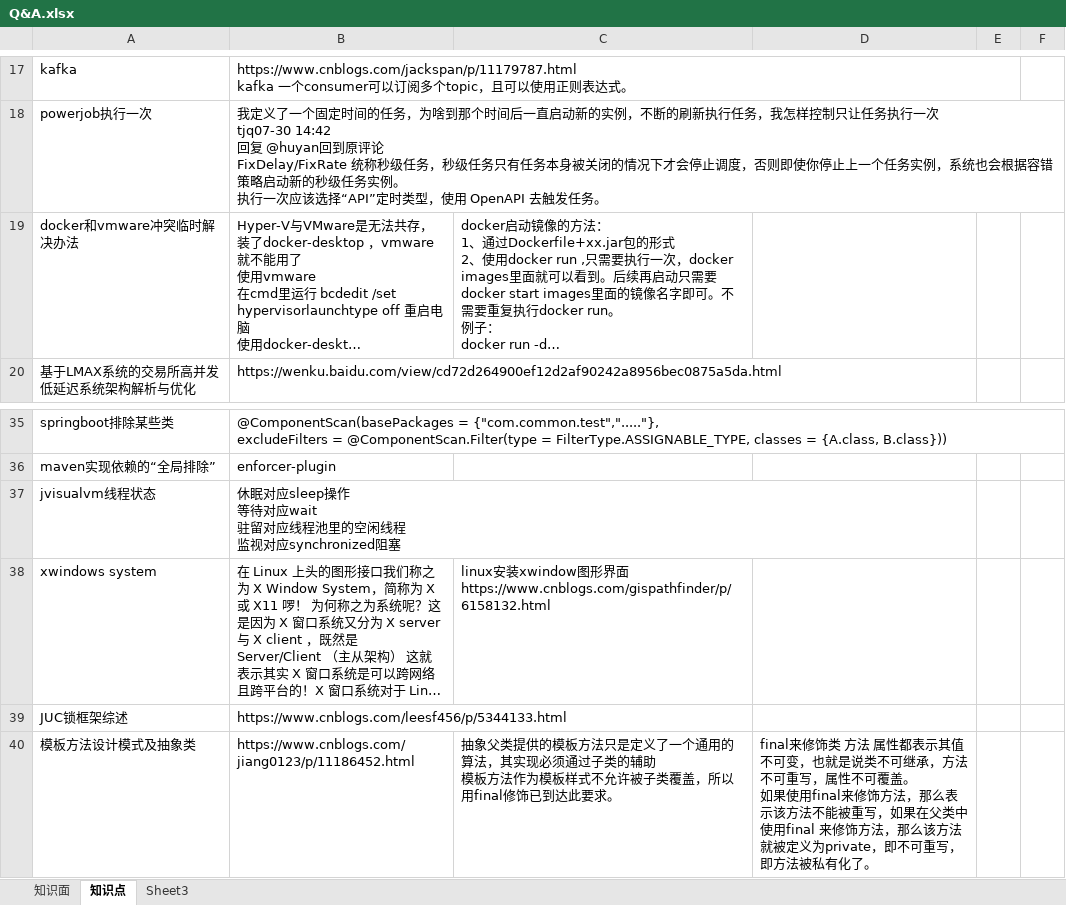
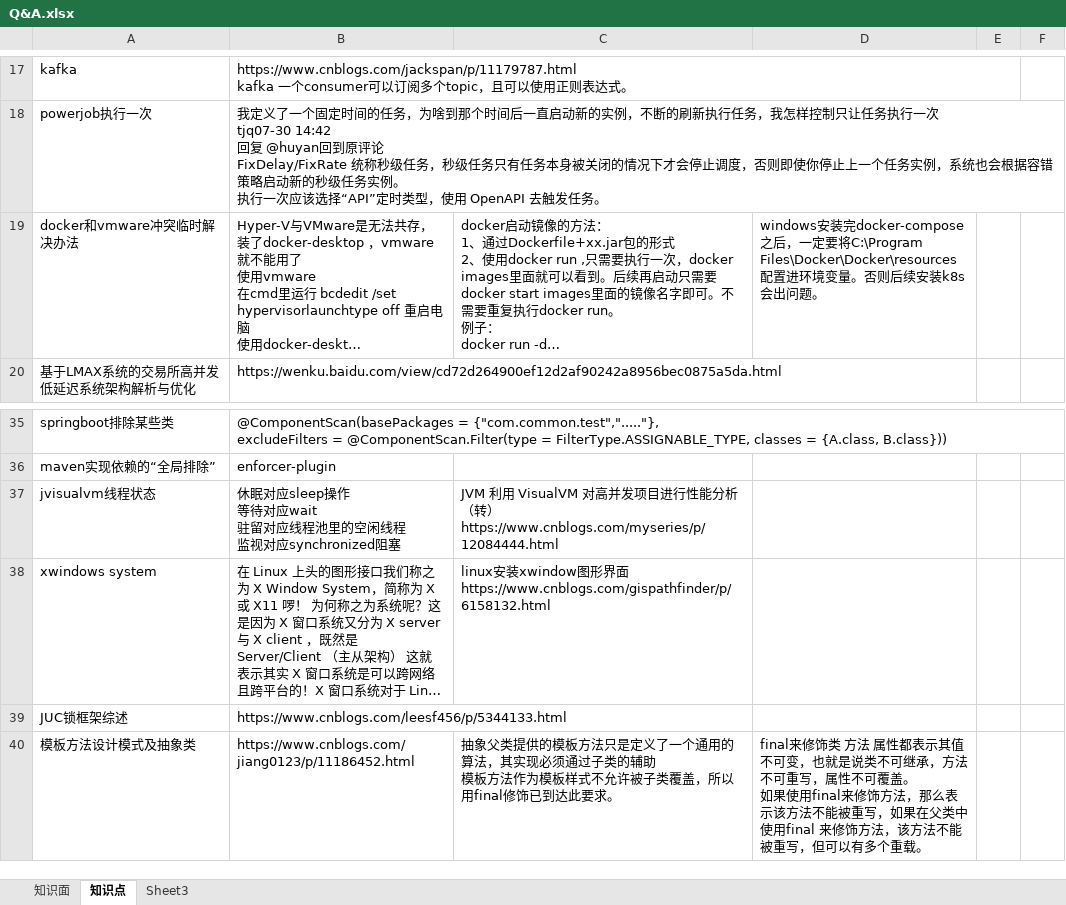
Before and after one commit to monkey123123/concurrentproject, an Excel workbook: reference/Q&A.xlsx, sheet 知识点, drawn as a sheet; only a part is shown, gaps mark what is left out; long unchanged cells end in …; values as stored, in another font and other column widths than the file's, no borders; ↵ is a line break in a cell; the diff names each change by its address in the sheet, - before the commit and + after, or states it on an @@ line.

```diff
--- a/reference/Q&A.xlsx (sheet 知识点)
+++ b/reference/Q&A.xlsx (sheet 知识点)
-D19: (empty)
+D19: windows安装完docker-compose之后，一定要将C:\Program Files\Docker\Docker\resources配置进环境变量。否则后续安装k8s会出问题。
-C37: (empty)
+C37: JVM 利用 VisualVM 对高并发项目进行性能分析（转） ↵ https://www.cnblogs.com/myseries/p/12084444.html
-D40: …饰方法，那么该方法就被定义为private，即不可重写，即方法被私有化了。
+D40: …饰方法，该方法不能被重写，但可以有多个重载。
```
Also changed, not shown: sheet 知识面.
